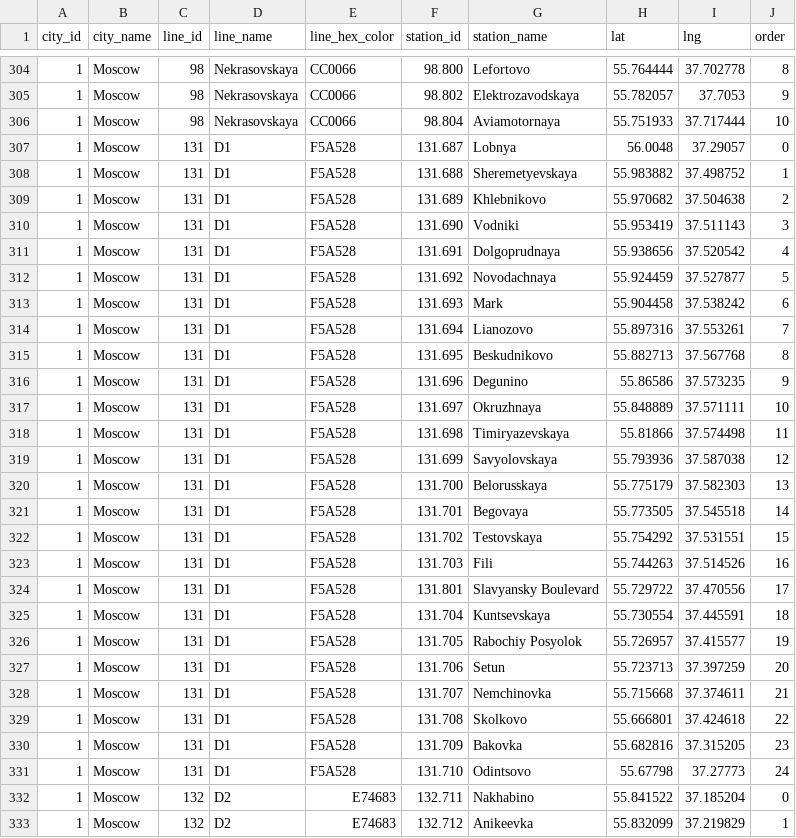
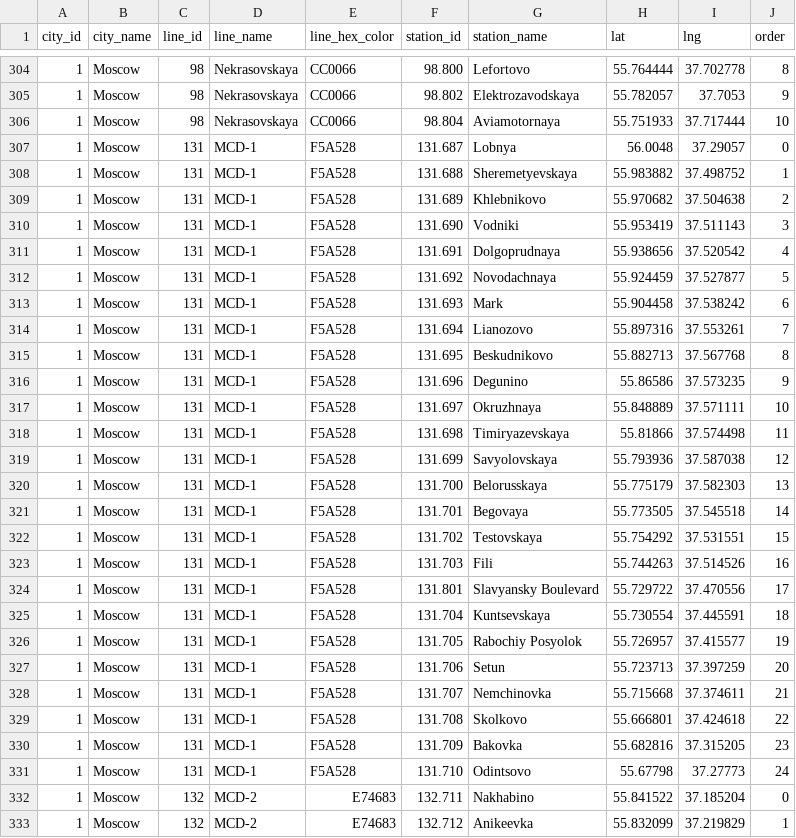
Before and after one commit to nalgeon/metro, a CSV file: data/metro.en.csv, drawn as a sheet; only a part is shown, gaps mark what is left out; the diff covers the shown part only.

```diff
--- a/data/metro.en.csv
+++ b/data/metro.en.csv
@@ -306,28 +306,28 @@ city_id,city_name,line_id,line_name,line_hex_color,station_id,station_name,lat,l
 1,Moscow,98,Nekrasovskaya,CC0066,98.804,Aviamotornaya,55.751933,37.717444,10
-1,Moscow,131,D1,F5A528,131.687,Lobnya,56.0048,37.29057,0
-1,Moscow,131,D1,F5A528,131.688,Sheremetyevskaya,55.983882,37.498752,1
-1,Moscow,131,D1,F5A528,131.689,Khlebnikovo,55.970682,37.504638,2
-1,Moscow,131,D1,F5A528,131.690,Vodniki,55.953419,37.511143,3
-1,Moscow,131,D1,F5A528,131.691,Dolgoprudnaya,55.938656,37.520542,4
-1,Moscow,131,D1,F5A528,131.692,Novodachnaya,55.924459,37.527877,5
-1,Moscow,131,D1,F5A528,131.693,Mark,55.904458,37.538242,6
-1,Moscow,131,D1,F5A528,131.694,Lianozovo,55.897316,37.553261,7
-1,Moscow,131,D1,F5A528,131.695,Beskudnikovo,55.882713,37.567768,8
-1,Moscow,131,D1,F5A528,131.696,Degunino,55.86586,37.573235,9
-1,Moscow,131,D1,F5A528,131.697,Okruzhnaya,55.848889,37.571111,10
-1,Moscow,131,D1,F5A528,131.698,Timiryazevskaya,55.81866,37.574498,11
-1,Moscow,131,D1,F5A528,131.699,Savyolovskaya,55.793936,37.587038,12
-1,Moscow,131,D1,F5A528,131.700,Belorusskaya,55.775179,37.582303,13
-1,Moscow,131,D1,F5A528,131.701,Begovaya,55.773505,37.545518,14
-1,Moscow,131,D1,F5A528,131.702,Testovskaya,55.754292,37.531551,15
-1,Moscow,131,D1,F5A528,131.703,Fili,55.744263,37.514526,16
-1,Moscow,131,D1,F5A528,131.801,"Slavyansky Boulevard",55.729722,37.470556,17
-1,Moscow,131,D1,F5A528,131.704,Kuntsevskaya,55.730554,37.445591,18
-1,Moscow,131,D1,F5A528,131.705,"Rabochiy Posyolok",55.726957,37.415577,19
-1,Moscow,131,D1,F5A528,131.706,Setun,55.723713,37.397259,20
-1,Moscow,131,D1,F5A528,131.707,Nemchinovka,55.715668,37.374611,21
-1,Moscow,131,D1,F5A528,131.708,Skolkovo,55.666801,37.424618,22
-1,Moscow,131,D1,F5A528,131.709,Bakovka,55.682816,37.315205,23
-1,Moscow,131,D1,F5A528,131.710,Odintsovo,55.67798,37.27773,24
-1,Moscow,132,D2,E74683,132.711,Nakhabino,55.841522,37.185204,0
-1,Moscow,132,D2,E74683,132.712,Anikeevka,55.832099,37.219829,1
+1,Moscow,131,MCD-1,F5A528,131.687,Lobnya,56.0048,37.29057,0
+1,Moscow,131,MCD-1,F5A528,131.688,Sheremetyevskaya,55.983882,37.498752,1
+1,Moscow,131,MCD-1,F5A528,131.689,Khlebnikovo,55.970682,37.504638,2
+1,Moscow,131,MCD-1,F5A528,131.690,Vodniki,55.953419,37.511143,3
+1,Moscow,131,MCD-1,F5A528,131.691,Dolgoprudnaya,55.938656,37.520542,4
+1,Moscow,131,MCD-1,F5A528,131.692,Novodachnaya,55.924459,37.527877,5
+1,Moscow,131,MCD-1,F5A528,131.693,Mark,55.904458,37.538242,6
+1,Moscow,131,MCD-1,F5A528,131.694,Lianozovo,55.897316,37.553261,7
+1,Moscow,131,MCD-1,F5A528,131.695,Beskudnikovo,55.882713,37.567768,8
+1,Moscow,131,MCD-1,F5A528,131.696,Degunino,55.86586,37.573235,9
+1,Moscow,131,MCD-1,F5A528,131.697,Okruzhnaya,55.848889,37.571111,10
+1,Moscow,131,MCD-1,F5A528,131.698,Timiryazevskaya,55.81866,37.574498,11
+1,Moscow,131,MCD-1,F5A528,131.699,Savyolovskaya,55.793936,37.587038,12
+1,Moscow,131,MCD-1,F5A528,131.700,Belorusskaya,55.775179,37.582303,13
+1,Moscow,131,MCD-1,F5A528,131.701,Begovaya,55.773505,37.545518,14
+1,Moscow,131,MCD-1,F5A528,131.702,Testovskaya,55.754292,37.531551,15
+1,Moscow,131,MCD-1,F5A528,131.703,Fili,55.744263,37.514526,16
+1,Moscow,131,MCD-1,F5A528,131.801,"Slavyansky Boulevard",55.729722,37.470556,17
+1,Moscow,131,MCD-1,F5A528,131.704,Kuntsevskaya,55.730554,37.445591,18
+1,Moscow,131,MCD-1,F5A528,131.705,"Rabochiy Posyolok",55.726957,37.415577,19
+1,Moscow,131,MCD-1,F5A528,131.706,Setun,55.723713,37.397259,20
+1,Moscow,131,MCD-1,F5A528,131.707,Nemchinovka,55.715668,37.374611,21
+1,Moscow,131,MCD-1,F5A528,131.708,Skolkovo,55.666801,37.424618,22
+1,Moscow,131,MCD-1,F5A528,131.709,Bakovka,55.682816,37.315205,23
+1,Moscow,131,MCD-1,F5A528,131.710,Odintsovo,55.67798,37.27773,24
+1,Moscow,132,MCD-2,E74683,132.711,Nakhabino,55.841522,37.185204,0
+1,Moscow,132,MCD-2,E74683,132.712,Anikeevka,55.832099,37.219829,1
```
Also changed, not shown: 34 edited cells elsewhere in this file, data/line.en.csv, 2 other files.
